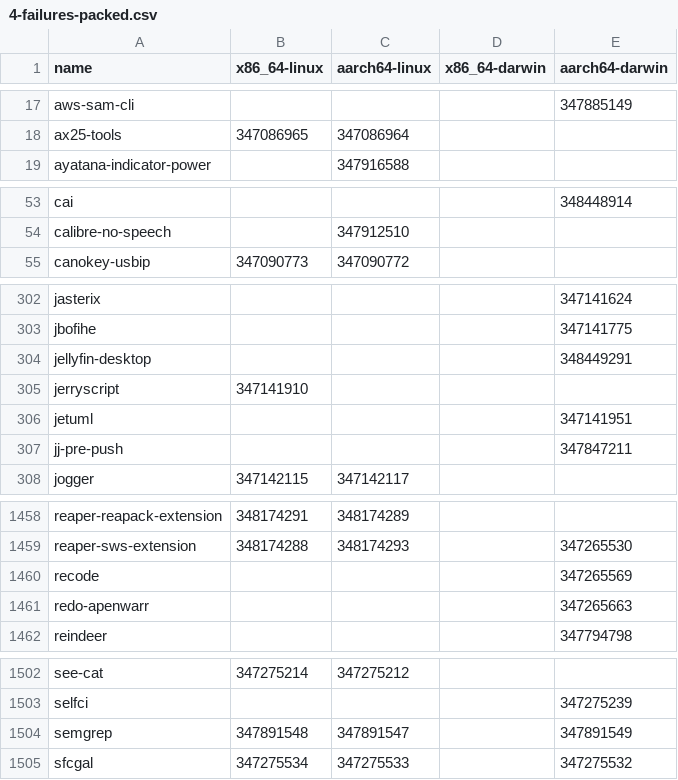
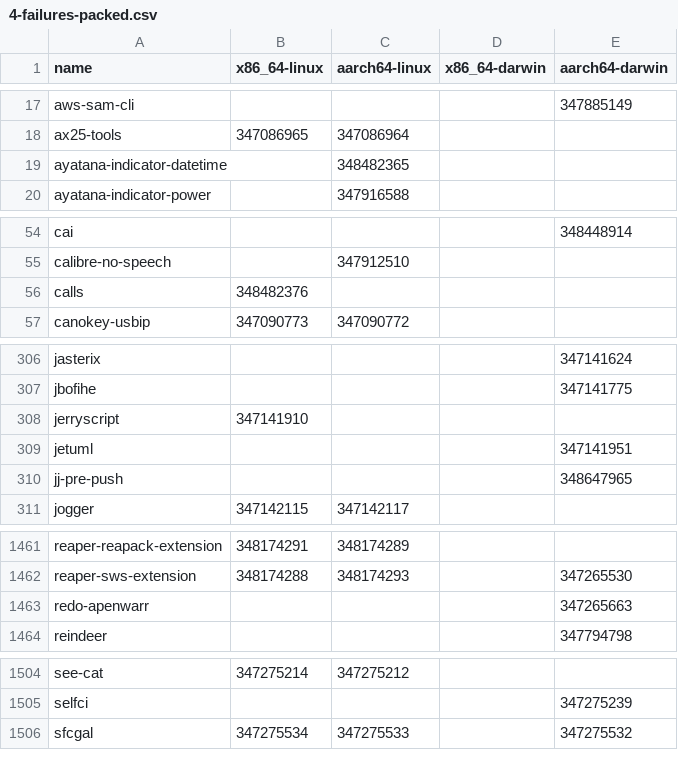
Before and after one commit to Sigmanificient/nixpkgs-failure-notify, a CSV file: results/trunk/4-failures-packed.csv, drawn as a sheet; only a part is shown, gaps mark what is left out; the diff covers the shown part only.

```diff
--- a/results/trunk/4-failures-packed.csv
+++ b/results/trunk/4-failures-packed.csv
@@ -18,2 +18,3 @@ aws-sam-cli,,,,347885149
 ax25-tools,347086965,347086964,,
+ayatana-indicator-datetime,,348482365,,
 ayatana-indicator-power,,347916588,,
@@ -54,2 +55,3 @@ cai,,,,348448914
 calibre-no-speech,,347912510,,
+calls,348482376,,,
 canokey-usbip,347090773,347090772,,
@@ -303,6 +307,5 @@ jasterix,,,,347141624
 jbofihe,,,,347141775
-jellyfin-desktop,,,,348449291
 jerryscript,347141910,,,
 jetuml,,,,347141951
-jj-pre-push,,,,347847211
+jj-pre-push,,,,348647965
 jogger,347142115,347142117,,
@@ -1459,3 +1462,2 @@ reaper-reapack-extension,348174291,348174289,,
 reaper-sws-extension,348174288,348174293,,347265530
-recode,,,,347265569
 redo-apenwarr,,,,347265663
@@ -1503,3 +1505,2 @@ see-cat,347275214,347275212,,
 selfci,,,,347275239
-semgrep,347891548,347891547,,347891549
 sfcgal,347275534,347275533,,347275532
```
Also changed, not shown: 5 added rows, 4 removed rows and 2 edited cells elsewhere in this file, results/staging-next/2-failures.csv, results/staging-next/3-failures-aarch64-linux.csv, 11 other files.
